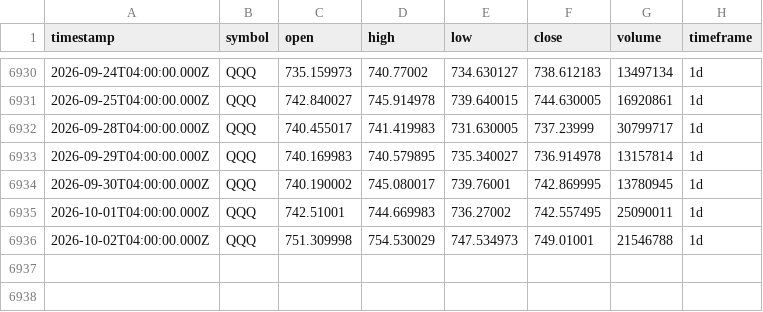
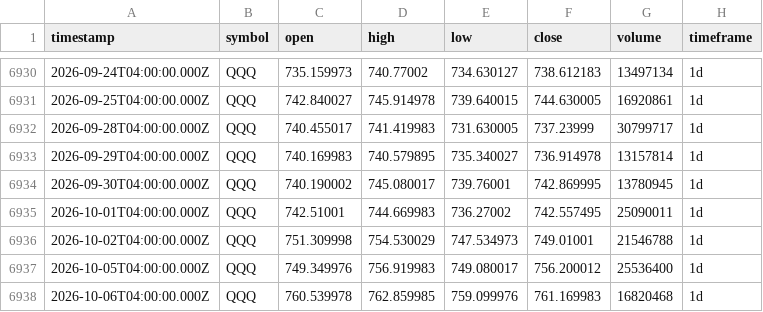
Before and after one commit to adad09382/tqqq-sniper, a CSV file: data/QQQ_1d.csv, drawn as a sheet; only a part is shown, gaps mark what is left out; the diff names each change by its address in the sheet, - before the commit and + after, or states it on an @@ line.

Commit message:
data: update OHLCV 2026-10-06

```diff
--- a/data/QQQ_1d.csv
+++ b/data/QQQ_1d.csv
+row 6937: 2026-10-05T04:00:00.000Z | QQQ | 749.349976 | 756.919983 | 749.080017 | 756.200012 | 25536400 | 1d
+row 6938: 2026-10-06T04:00:00.000Z | QQQ | 760.539978 | 762.859985 | 759.099976 | 761.169983 | 16820468 | 1d
```
Also changed, not shown: data/TQQQ_1d.csv.
